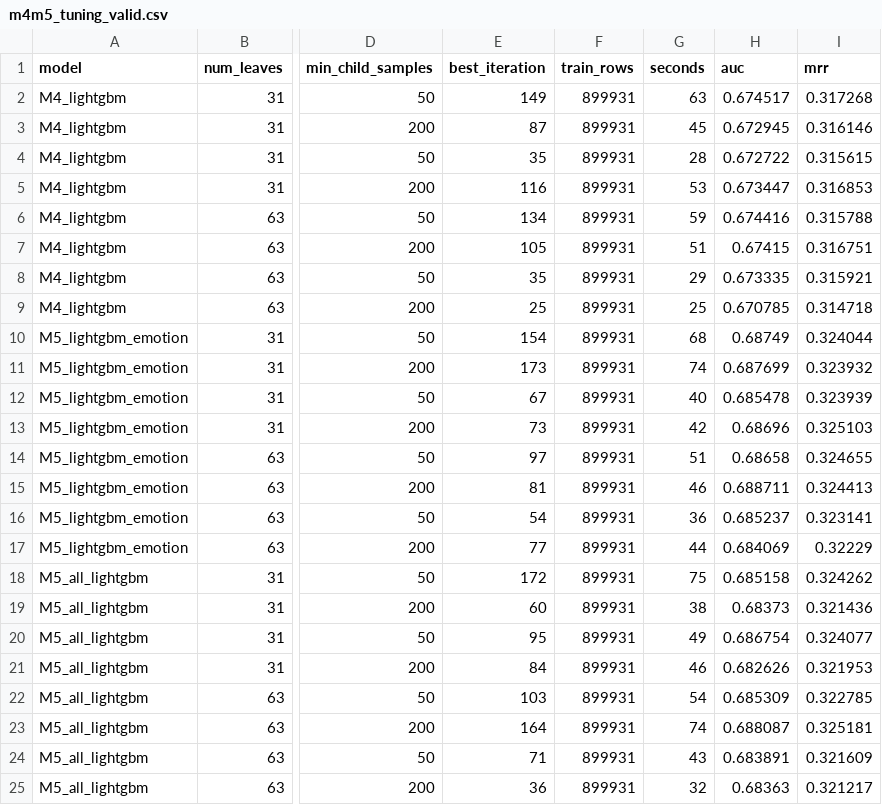
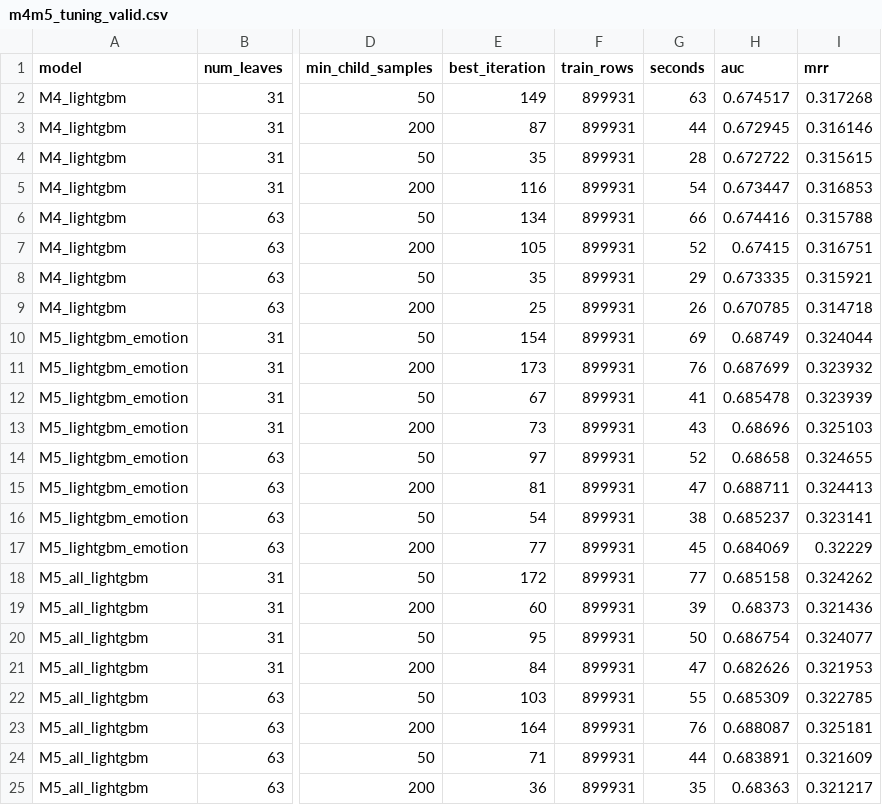
Before and after one commit to smit-savaliya-dev/beyond-keywords-emotion-aware-ad-ranking, a CSV file: results/tables/m4m5_tuning_valid.csv, drawn as a sheet; only a part is shown, gaps mark what is left out; the diff names each change by its address in the sheet, - before the commit and + after, or states it on an @@ line.

```diff
--- a/results/tables/m4m5_tuning_valid.csv
+++ b/results/tables/m4m5_tuning_valid.csv
-G3 (seconds): 45
+G3 (seconds): 44
-G5 (seconds): 53
+G5 (seconds): 54
-G6 (seconds): 59
+G6 (seconds): 66
-G7 (seconds): 51
+G7 (seconds): 52
-G9 (seconds): 25
+G9 (seconds): 26
-G10 (seconds): 68
+G10 (seconds): 69
-G11 (seconds): 74
+G11 (seconds): 76
-G12 (seconds): 40
+G12 (seconds): 41
-G13 (seconds): 42
+G13 (seconds): 43
-G14 (seconds): 51
+G14 (seconds): 52
-G15 (seconds): 46
+G15 (seconds): 47
-G16 (seconds): 36
+G16 (seconds): 38
-G17 (seconds): 44
+G17 (seconds): 45
-G18 (seconds): 75
+G18 (seconds): 77
-G19 (seconds): 38
+G19 (seconds): 39
-G20 (seconds): 49
+G20 (seconds): 50
-G21 (seconds): 46
+G21 (seconds): 47
-G22 (seconds): 54
+G22 (seconds): 55
-G23 (seconds): 74
+G23 (seconds): 76
-G24 (seconds): 43
+G24 (seconds): 44
-G25 (seconds): 32
+G25 (seconds): 35
```
Also changed, not shown: results/tables/m2m3_comparison.csv, results/tables/m2m3_user_level.csv, 36 other files.
